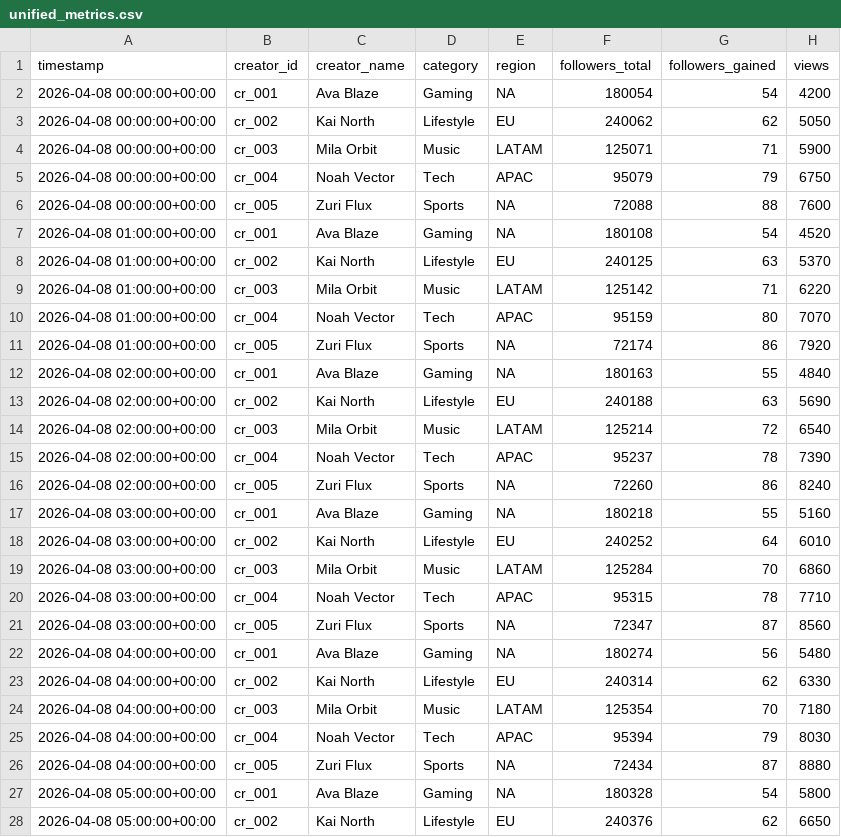
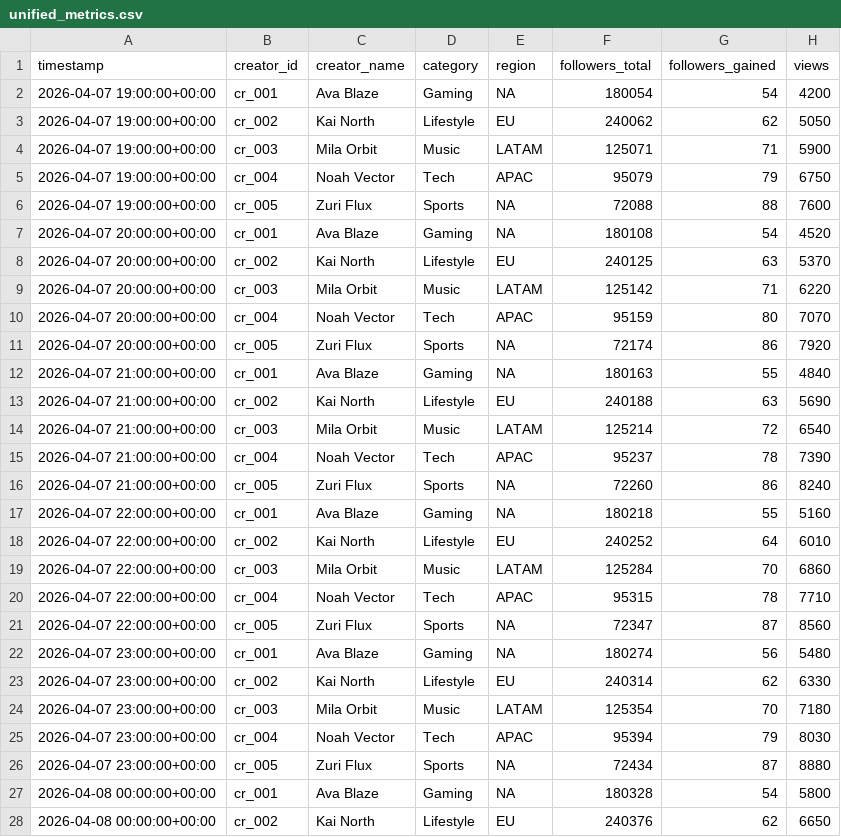
Before and after one commit to villalbajuan-maker/creator-intelligence-layer, a CSV file: data/processed/unified_metrics.csv, drawn as a sheet; only a part is shown; the diff covers the shown part only; the diff names each change by its address in the sheet, - before the commit and + after, or states it on an @@ line.

```diff
--- a/data/processed/unified_metrics.csv
+++ b/data/processed/unified_metrics.csv
-A2:A6 (timestamp): 2026-04-08 00:00:00+00:00
+A2:A6 (timestamp): 2026-04-07 19:00:00+00:00
-A7:A11 (timestamp): 2026-04-08 01:00:00+00:00
+A7:A11 (timestamp): 2026-04-07 20:00:00+00:00
-A12:A16 (timestamp): 2026-04-08 02:00:00+00:00
+A12:A16 (timestamp): 2026-04-07 21:00:00+00:00
-A17:A21 (timestamp): 2026-04-08 03:00:00+00:00
+A17:A21 (timestamp): 2026-04-07 22:00:00+00:00
-A22:A26 (timestamp): 2026-04-08 04:00:00+00:00
+A22:A26 (timestamp): 2026-04-07 23:00:00+00:00
-A27:A28 (timestamp): 2026-04-08 05:00:00+00:00
+A27:A28 (timestamp): 2026-04-08 00:00:00+00:00
```
Also changed, not shown: 93 edited cells elsewhere in this file, data/processed/latest_snapshot.csv, 6 other files.
